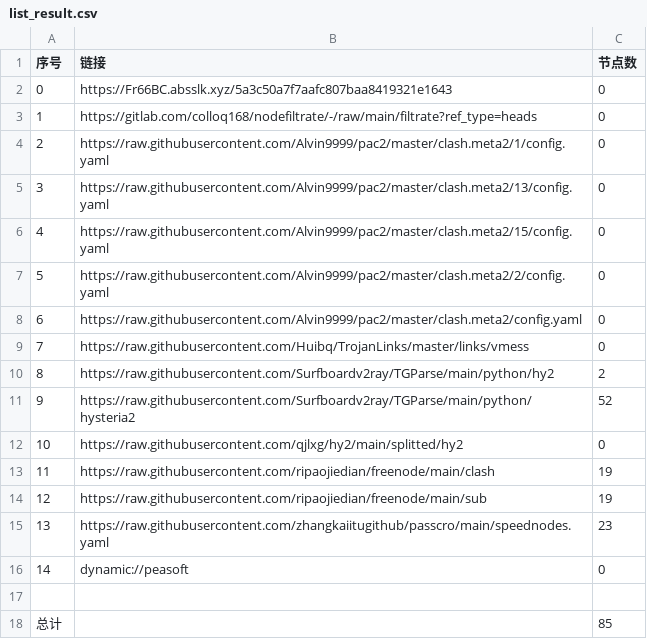
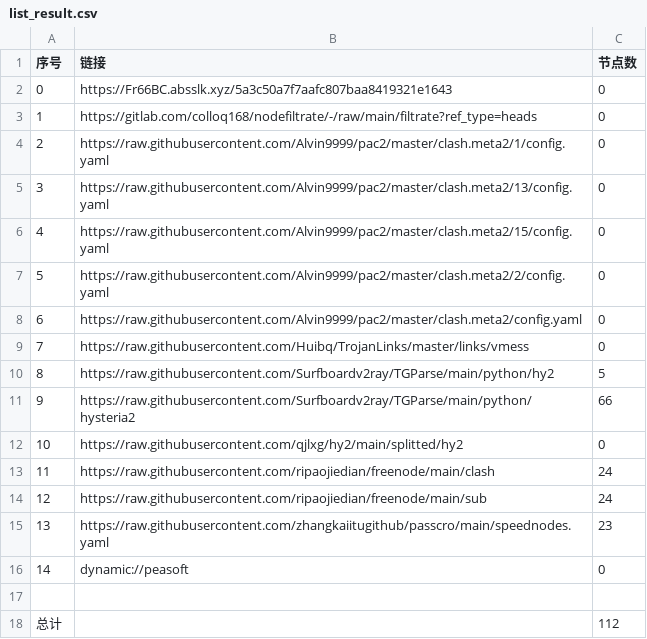
Before and after one commit to flyinghighly/NoMoreWalls, a CSV file: list_result.csv, drawn as a sheet.

```diff
--- a/list_result.csv
+++ b/list_result.csv
@@ -9,7 +9,7 @@
 7,https://raw.githubusercontent.com/Huibq/TrojanLinks/master/links/vmess,0
-8,https://raw.githubusercontent.com/Surfboardv2ray/TGParse/main/python/hy2,2
-9,https://raw.githubusercontent.com/Surfboardv2ray/TGParse/main/python/hysteria2,52
+8,https://raw.githubusercontent.com/Surfboardv2ray/TGParse/main/python/hy2,5
+9,https://raw.githubusercontent.com/Surfboardv2ray/TGParse/main/python/hysteria2,66
 10,https://raw.githubusercontent.com/qjlxg/hy2/main/splitted/hy2,0
-11,https://raw.githubusercontent.com/ripaojiedian/freenode/main/clash,19
-12,https://raw.githubusercontent.com/ripaojiedian/freenode/main/sub,19
+11,https://raw.githubusercontent.com/ripaojiedian/freenode/main/clash,24
+12,https://raw.githubusercontent.com/ripaojiedian/freenode/main/sub,24
 13,https://raw.githubusercontent.com/zhangkaiitugithub/passcro/main/speednodes.yaml,23
@@ -17,2 +17,2 @@
 
-总计,,85
+总计,,112
```
Also changed, not shown: 16 other files.
